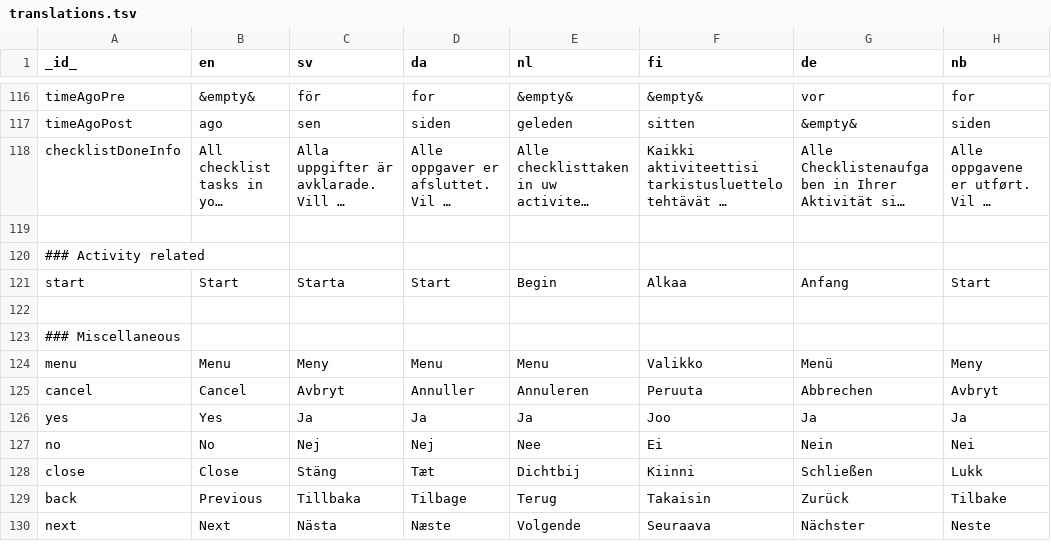
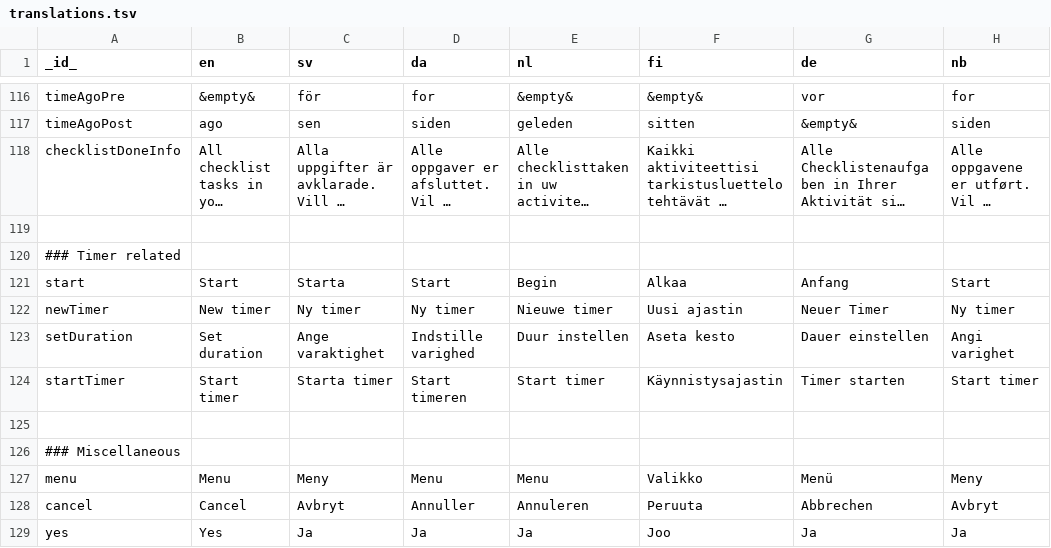
Before and after one commit to abilia/system_settings_editor, a TSV file: lib/i18n/translations.tsv, drawn as a sheet; only a part is shown, gaps mark what is left out; the shorter side is filled out with more unchanged rows; long unchanged cells end in …; the diff names each change by its address in the sheet, - before the commit and + after, or states it on an @@ line.

```diff
--- a/lib/i18n/translations.tsv
+++ b/lib/i18n/translations.tsv
-A120 (_id_): ### Activity related
+A120 (_id_): ### Timer related
+row 122: newTimer | New timer | Ny timer | Ny timer | Nieuwe timer | Uusi ajastin | Neuer Timer | Ny timer
+row 123: setDuration | Set duration | Ange varaktighet | Indstille varighed | Duur instellen | Aseta kesto | Dauer einstellen | Angi varighet
+row 124: startTimer | Start timer | Starta timer | Start timeren | Start timer | Käynnistysajastin | Timer starten | Start timer
```
Also changed, not shown: 31 other files.
